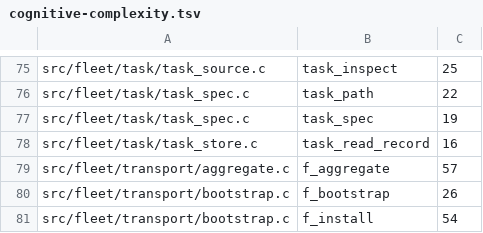
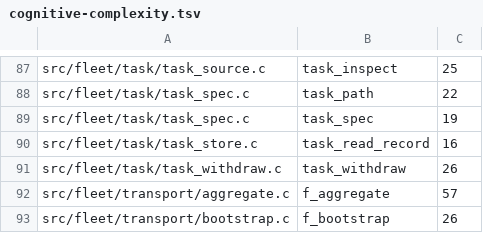
Before and after one commit to Someblueman/hydra, a TSV file: docs/quality/cognitive-complexity.tsv, drawn as a sheet; only a part is shown, gaps mark what is left out; the shorter side is filled out with more unchanged rows; the diff covers the shown part only.

```diff
--- a/docs/quality/cognitive-complexity.tsv
+++ b/docs/quality/cognitive-complexity.tsv
@@ -78,2 +90,3 @@ src/fleet/task/task_spec.c	task_spec	19
 src/fleet/task/task_store.c	task_read_record	16
+src/fleet/task/task_withdraw.c	task_withdraw	26
 src/fleet/transport/aggregate.c	f_aggregate	57
```
Also changed, not shown: 14 added rows elsewhere in this file, 19 other files.
